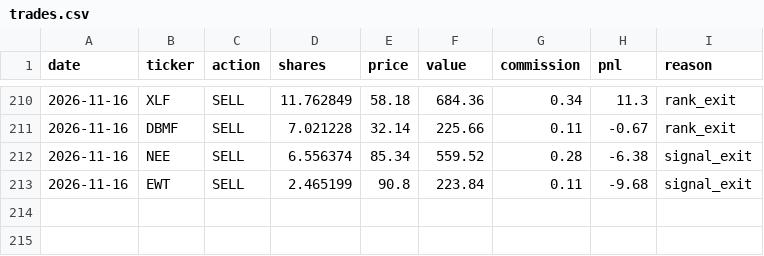
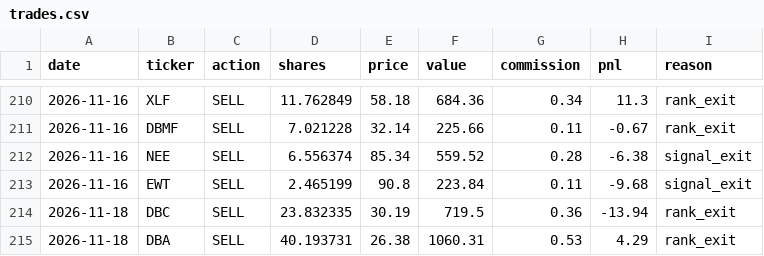
Before and after one commit to camerongreatrex/momentum-following-trading-model, a CSV file: data/v1/paper_trading_v4nf_3mo/trades.csv, drawn as a sheet; only a part is shown, gaps mark what is left out.

```diff
--- a/data/v1/paper_trading_v4nf_3mo/trades.csv
+++ b/data/v1/paper_trading_v4nf_3mo/trades.csv
@@ -213 +213,3 @@ date,ticker,action,shares,price,value,commission,pnl,reason
 2026-11-16,EWT,SELL,2.465199,90.8,223.84,0.11,-9.68,signal_exit
+2026-11-18,DBC,SELL,23.832335,30.19,719.5,0.36,-13.94,rank_exit
+2026-11-18,DBA,SELL,40.193731,26.38,1060.31,0.53,4.29,rank_exit
```
Also changed, not shown: data/v1/paper_trading/history.csv, data/v1/paper_trading/trades.csv, 3 other files.
